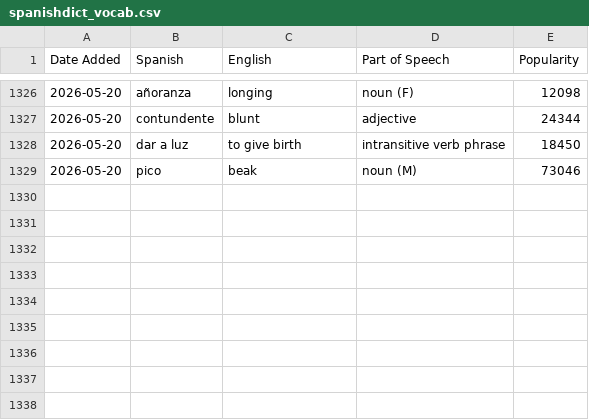
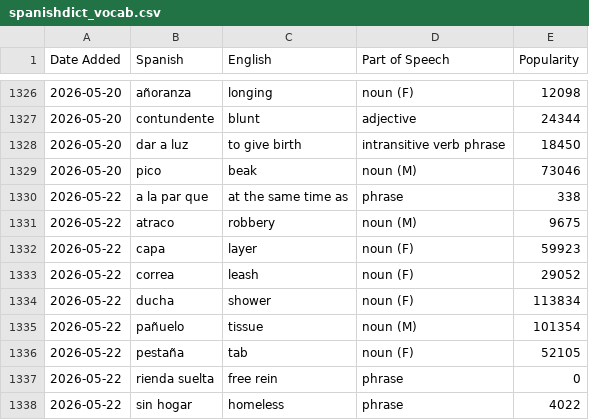
Before and after one commit to jessejeter/spanish-tools, a CSV file: spanishdict_vocab.csv, drawn as a sheet; only a part is shown, gaps mark what is left out; the diff names each change by its address in the sheet, - before the commit and + after, or states it on an @@ line.

```diff
--- a/spanishdict_vocab.csv
+++ b/spanishdict_vocab.csv
+row 1330: 2026-05-22 | a la par que | at the same time as | phrase | 338
+row 1331: 2026-05-22 | atraco | robbery | noun (M) | 9675
+row 1332: 2026-05-22 | capa | layer | noun (F) | 59923
+row 1333: 2026-05-22 | correa | leash | noun (F) | 29052
+row 1334: 2026-05-22 | ducha | shower | noun (F) | 113834
+row 1335: 2026-05-22 | pañuelo | tissue | noun (M) | 101354
+row 1336: 2026-05-22 | pestaña | tab | noun (F) | 52105
+row 1337: 2026-05-22 | rienda suelta | free rein | phrase | 0
+row 1338: 2026-05-22 | sin hogar | homeless | phrase | 4022
```
